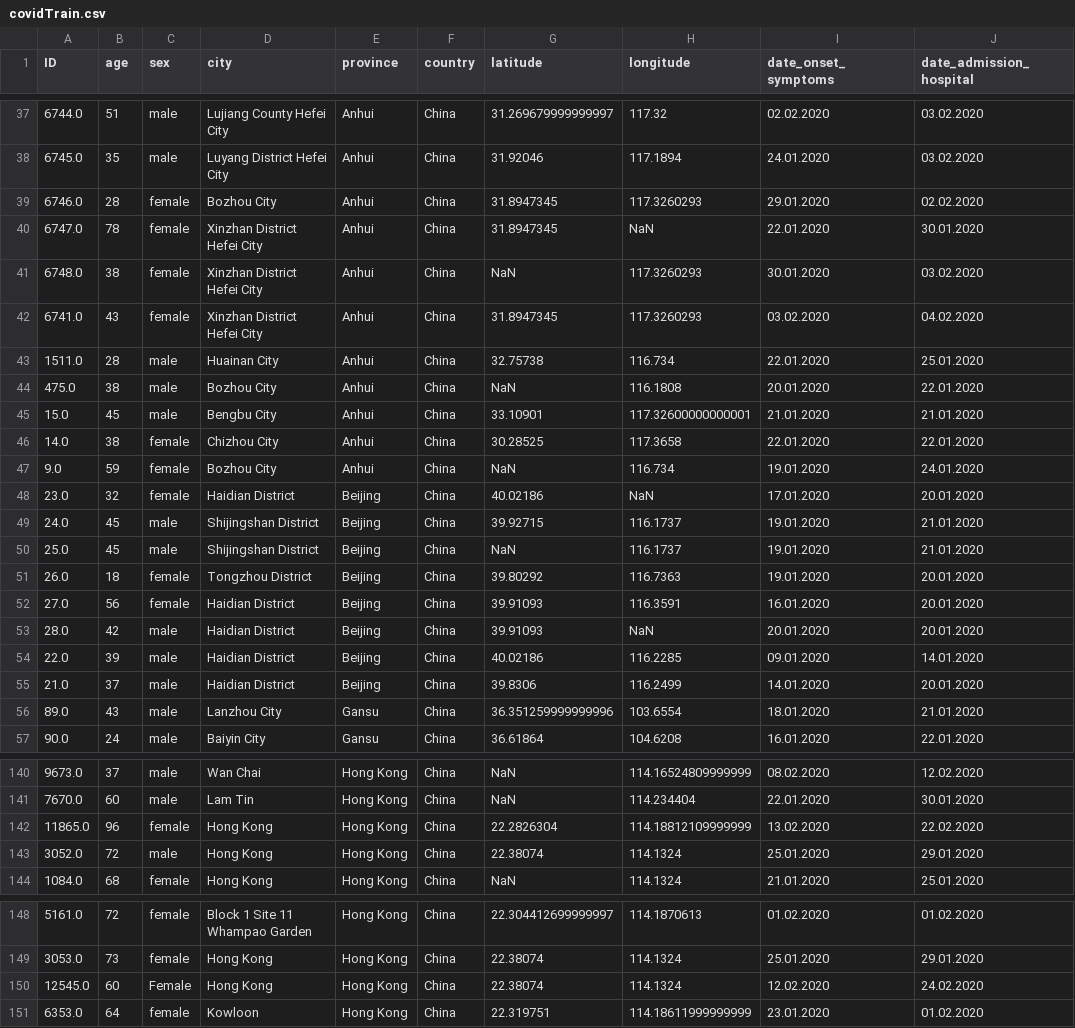
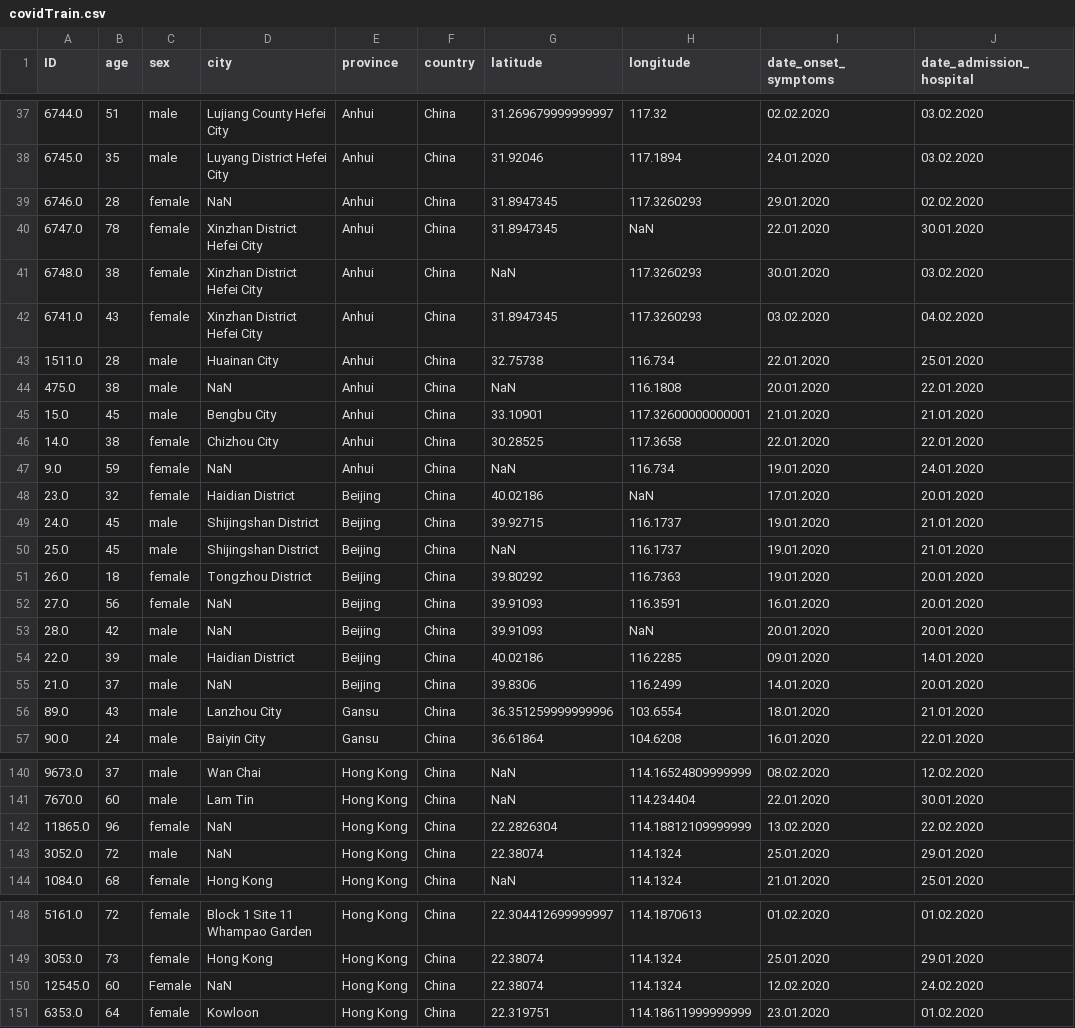
Before and after one commit to akash106/CS210DataSciProjects, a CSV file: Project 2/covidTrain.csv, drawn as a sheet; only a part is shown, gaps mark what is left out; the diff covers the shown part only; the diff names each change by its address in the sheet, - before the commit and + after, or states it on an @@ line.

```diff
--- a/Project 2/covidTrain.csv
+++ b/Project 2/covidTrain.csv
-D39 (city): Bozhou City
+D39 (city): NaN
-D44 (city): Bozhou City
+D44 (city): NaN
-D47 (city): Bozhou City
+D47 (city): NaN
-D52:D53 (city): Haidian District
+D52:D53 (city): NaN
-D55 (city): Haidian District
+D55 (city): NaN
-D142:D143 (city): Hong Kong
+D142:D143 (city): NaN
-D150 (city): Hong Kong
+D150 (city): NaN
```
Also changed, not shown: 28 edited cells elsewhere in this file, 3 other files.
